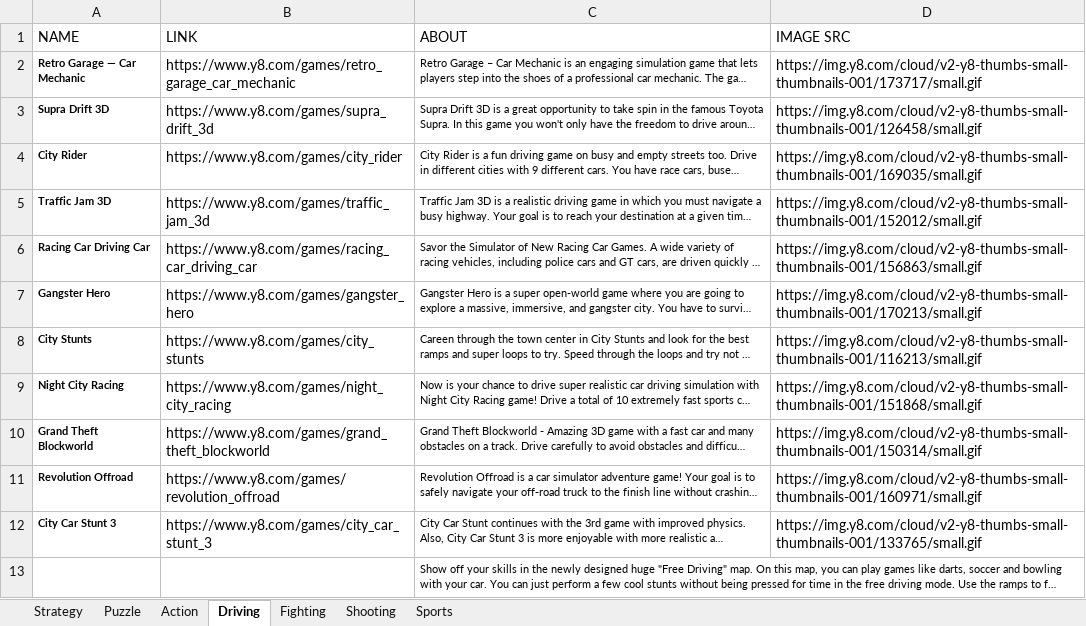
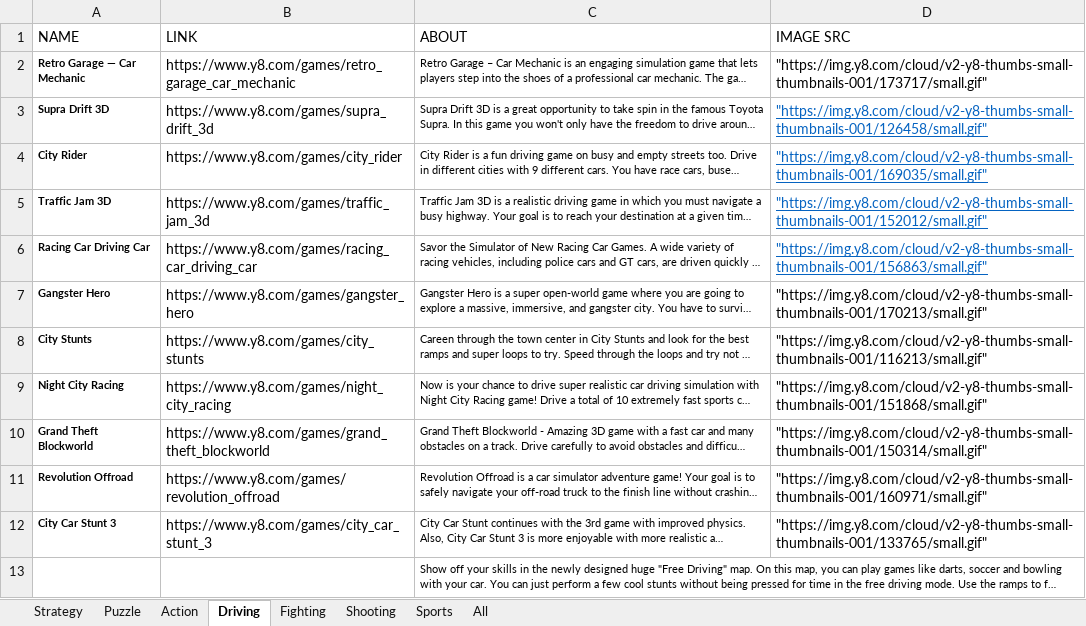
Before and after one commit to Vakacharla-Lokesh/game-hub-server, an Excel workbook: public/resources/Strategy.xlsx, sheet Driving, drawn as a sheet; long unchanged cells end in …; values as stored, in another font and other column widths than the file's, no borders; the diff names each change by its address in the sheet, - before the commit and + after, or states it on an @@ line.

```diff
--- a/public/resources/Strategy.xlsx (sheet Driving)
+++ b/public/resources/Strategy.xlsx (sheet Driving)
+sheet tab: All
-D2 (IMAGE SRC): https://img.y8.com/cloud/v2-y8-thumbs-small-thumbnails-001/173717/small.gif
+D2 (IMAGE SRC): "https://img.y8.com/cloud/v2-y8-thumbs-small-thumbnails-001/173717/small.gif"
-D3 (IMAGE SRC): https://img.y8.com/cloud/v2-y8-thumbs-small-thumbnails-001/126458/small.gif
+D3 (IMAGE SRC): "https://img.y8.com/cloud/v2-y8-thumbs-small-thumbnails-001/126458/small.gif"
@@ D3:D6 underline: off → on, text colour: black → #0563C1 @@
-D4 (IMAGE SRC): https://img.y8.com/cloud/v2-y8-thumbs-small-thumbnails-001/169035/small.gif
+D4 (IMAGE SRC): "https://img.y8.com/cloud/v2-y8-thumbs-small-thumbnails-001/169035/small.gif"
-D5 (IMAGE SRC): https://img.y8.com/cloud/v2-y8-thumbs-small-thumbnails-001/152012/small.gif
+D5 (IMAGE SRC): "https://img.y8.com/cloud/v2-y8-thumbs-small-thumbnails-001/152012/small.gif"
-D6 (IMAGE SRC): https://img.y8.com/cloud/v2-y8-thumbs-small-thumbnails-001/156863/small.gif
+D6 (IMAGE SRC): "https://img.y8.com/cloud/v2-y8-thumbs-small-thumbnails-001/156863/small.gif"
-D7 (IMAGE SRC): https://img.y8.com/cloud/v2-y8-thumbs-small-thumbnails-001/170213/small.gif
+D7 (IMAGE SRC): "https://img.y8.com/cloud/v2-y8-thumbs-small-thumbnails-001/170213/small.gif"
-D8 (IMAGE SRC): https://img.y8.com/cloud/v2-y8-thumbs-small-thumbnails-001/116213/small.gif
+D8 (IMAGE SRC): "https://img.y8.com/cloud/v2-y8-thumbs-small-thumbnails-001/116213/small.gif"
-D9 (IMAGE SRC): https://img.y8.com/cloud/v2-y8-thumbs-small-thumbnails-001/151868/small.gif
+D9 (IMAGE SRC): "https://img.y8.com/cloud/v2-y8-thumbs-small-thumbnails-001/151868/small.gif"
-D10 (IMAGE SRC): https://img.y8.com/cloud/v2-y8-thumbs-small-thumbnails-001/150314/small.gif
+D10 (IMAGE SRC): "https://img.y8.com/cloud/v2-y8-thumbs-small-thumbnails-001/150314/small.gif"
-D11 (IMAGE SRC): https://img.y8.com/cloud/v2-y8-thumbs-small-thumbnails-001/160971/small.gif
+D11 (IMAGE SRC): "https://img.y8.com/cloud/v2-y8-thumbs-small-thumbnails-001/160971/small.gif"
-D12 (IMAGE SRC): https://img.y8.com/cloud/v2-y8-thumbs-small-thumbnails-001/133765/small.gif
+D12 (IMAGE SRC): "https://img.y8.com/cloud/v2-y8-thumbs-small-thumbnails-001/133765/small.gif"
```
Also changed, not shown: sheet Fighting, sheet Shooting, sheet Sports, 4 other files.
